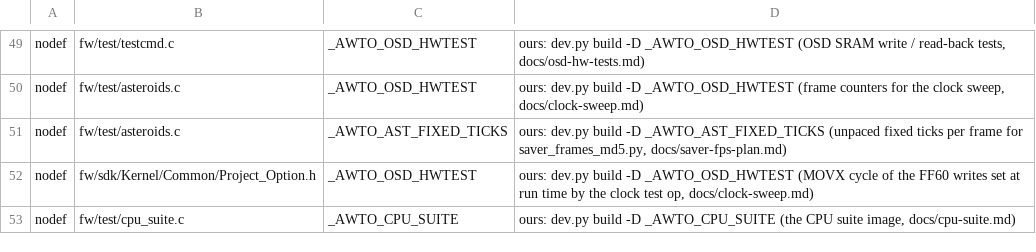
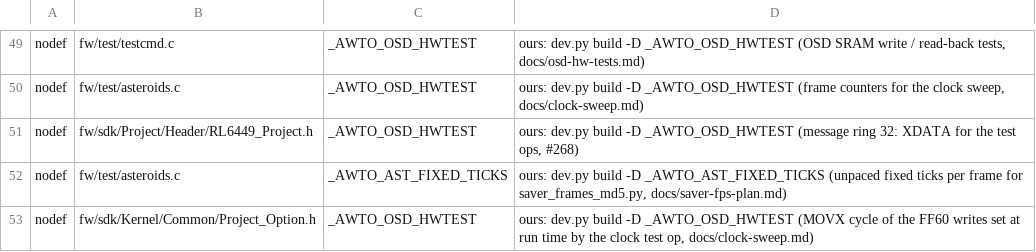
Before and after one commit to awto-au/awto-ddc, a TSV file: fw/pp_audit_allow.tsv, drawn as a sheet; only a part is shown, gaps mark what is left out; the shorter side is filled out with more unchanged rows; the diff names each change by its address in the sheet, - before the commit and + after, or states it on an @@ line.

```diff
--- a/fw/pp_audit_allow.tsv
+++ b/fw/pp_audit_allow.tsv
+row 51: nodef | fw/sdk/Project/Header/RL6449_Project.h | _AWTO_OSD_HWTEST | ours: dev.py build -D _AWTO_OSD_HWTEST (message ring 32: XDATA for the test ops, #268)
```
Also changed, not shown: 13 other files.
